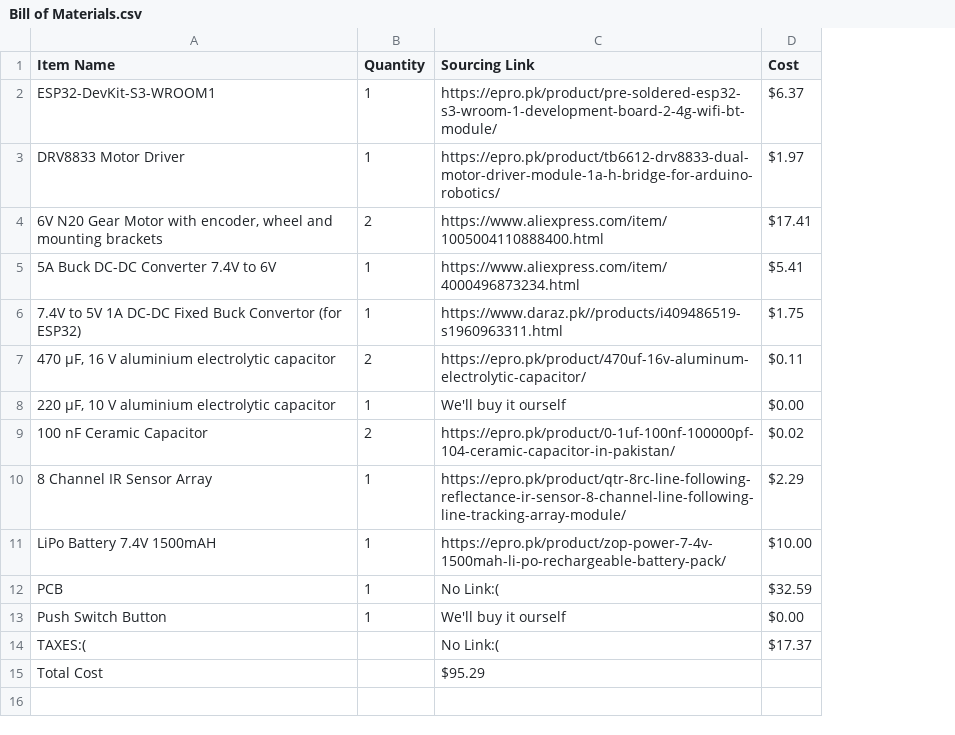
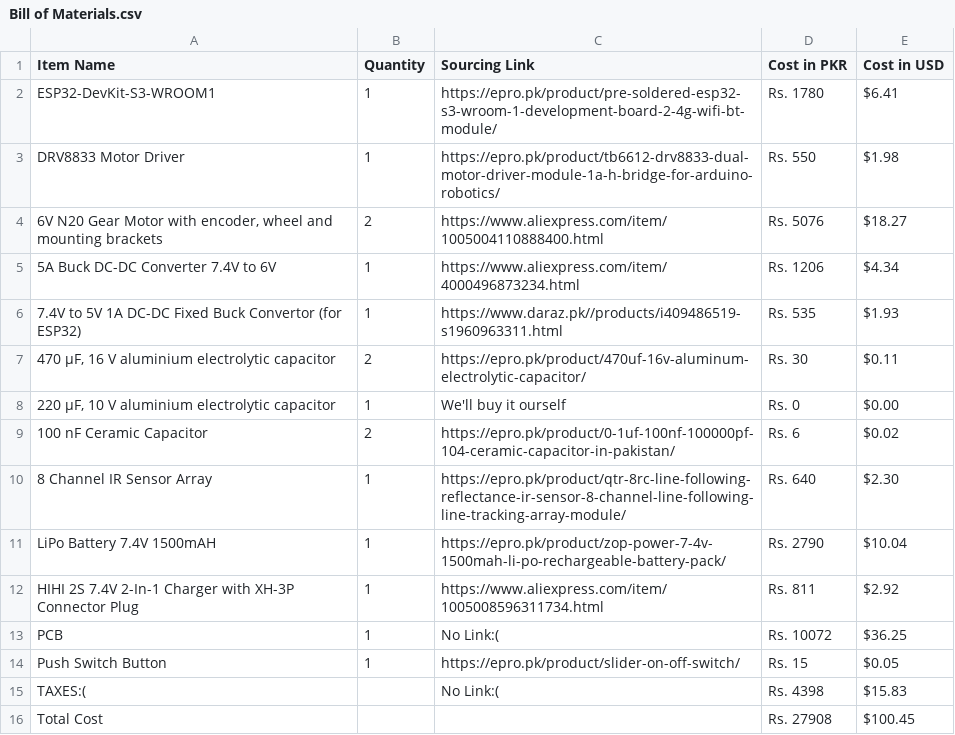
Before and after one commit to msafeerhassan/linerobot, a CSV file: Bill of Materials.csv, drawn as a sheet; removed rows and columns are numbered as before the commit, all else as after; the diff names each change by its address in the sheet, - before the commit and + after, or states it on an @@ line.

```diff
--- a/Bill of Materials.csv
+++ b/Bill of Materials.csv
-column D (Cost), rows 2-14: $6.37 | $1.97 | $17.41 | $5.41 | $1.75 | $0.11 | $0.00 | $0.02 | $2.29 | $10.00 | $32.59 | $0.00 | $17.37
+column D (Cost in PKR), rows 2-11: Rs. 1780 | Rs. 550 | Rs. 5076 | Rs. 1206 | Rs. 535 | Rs. 30 | Rs. 0 | Rs. 6 | Rs. 640 | Rs. 2790; rows 13-16: Rs. 10072 | Rs. 15 | Rs. 4398 | Rs. 27908
+column E (Cost in USD), rows 2-11: $6.41 | $1.98 | $18.27 | $4.34 | $1.93 | $0.11 | $0.00 | $0.02 | $2.30 | $10.04; rows 13-16: $36.25 | $0.05 | $15.83 | $100.45
+row 12: HIHI 2S 7.4V 2-In-1 Charger with XH-3P Connector Plug | 1 | https://www.aliexpress.com/item/1005008596311734.html | Rs. 811 | $2.92
-C14 (Sourcing Link): We'll buy it ourself
+C14 (Sourcing Link): https://epro.pk/product/slider-on-off-switch/
-C16 (Sourcing Link): $95.29
+C16 (Sourcing Link): (empty)
```
Also changed, not shown: 5 other files.
